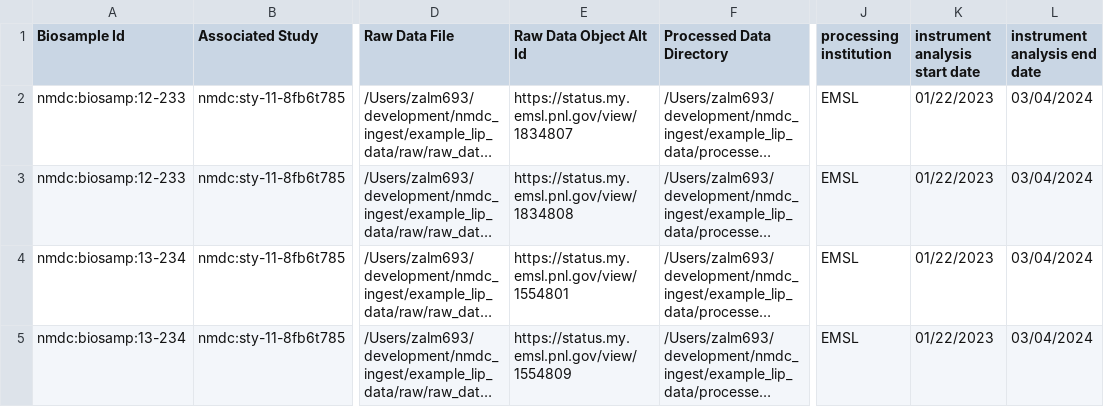
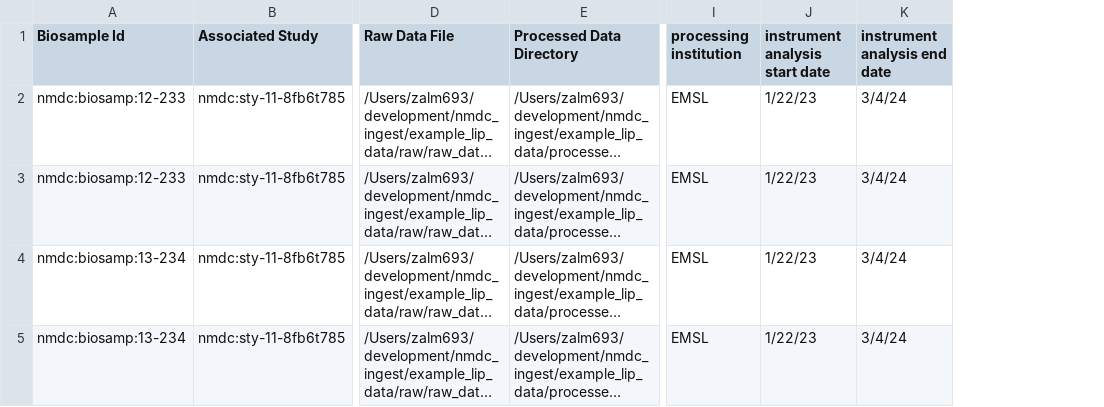
Before and after one commit to microbiomedata/metaMS, a CSV file: metaMS/nmdc_lipidomics_metadata_generation/example_metadata_file.csv, drawn as a sheet; only a part is shown, gaps mark what is left out; long unchanged cells end in …; removed rows and columns are numbered as before the commit, all else as after; the diff names each change by its address in the sheet, - before the commit and + after, or states it on an @@ line.

Commit message:
Remove Alt ID column from example csv

```diff
--- a/metaMS/nmdc_lipidomics_metadata_generation/example_metadata_file.csv
+++ b/metaMS/nmdc_lipidomics_metadata_generation/example_metadata_file.csv
-column E (Raw Data Object Alt Id), rows 2-5: https://status.my.emsl.pnl.gov/view/1834807 | https://status.my.emsl.pnl.gov/view/1834808 | https://status.my.emsl.pnl.gov/view/1554801 | https://status.my.emsl.pnl.gov/view/1554809
-J2:J5 (instrument analysis start date): 01/22/2023
+J2:J5 (instrument analysis start date): 1/22/23
-K2:K5 (instrument analysis end date): 03/04/2024
+K2:K5 (instrument analysis end date): 3/4/24
```
Also changed, not shown: 1 other file.
